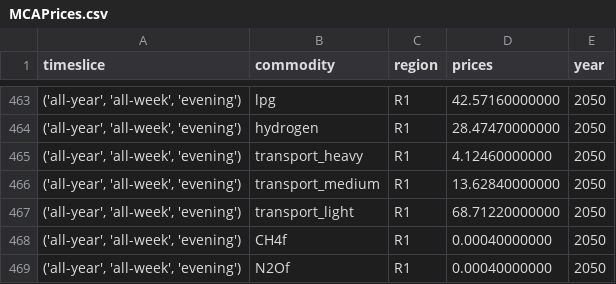
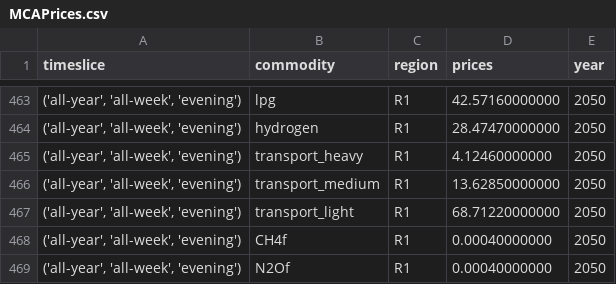
Before and after one commit to EnergySystemsModellingLab/MUSE_Lab, a CSV file: EnergyConversion_MUSE_Model/2040ICEBan/Results/MCAPrices.csv, drawn as a sheet; only a part is shown, gaps mark what is left out; the diff covers the shown part only.

```diff
--- a/EnergyConversion_MUSE_Model/2040ICEBan/Results/MCAPrices.csv
+++ b/EnergyConversion_MUSE_Model/2040ICEBan/Results/MCAPrices.csv
@@ -465,3 +465,3 @@ timeslice,commodity,region,prices,year
 "('all-year', 'all-week', 'evening')",transport_heavy,R1,4.12460000000,2050
-"('all-year', 'all-week', 'evening')",transport_medium,R1,13.62840000000,2050
+"('all-year', 'all-week', 'evening')",transport_medium,R1,13.62850000000,2050
 "('all-year', 'all-week', 'evening')",transport_light,R1,68.71220000000,2050
```
Also changed, not shown: 5 edited cells elsewhere in this file, EnergyConversion_MUSE_Model/2040ICEBan/Results/MCAMetric_Eac.csv, EnergyConversion_MUSE_Model/2040ICEBan/Results/MCAMetric_Supply.csv.
